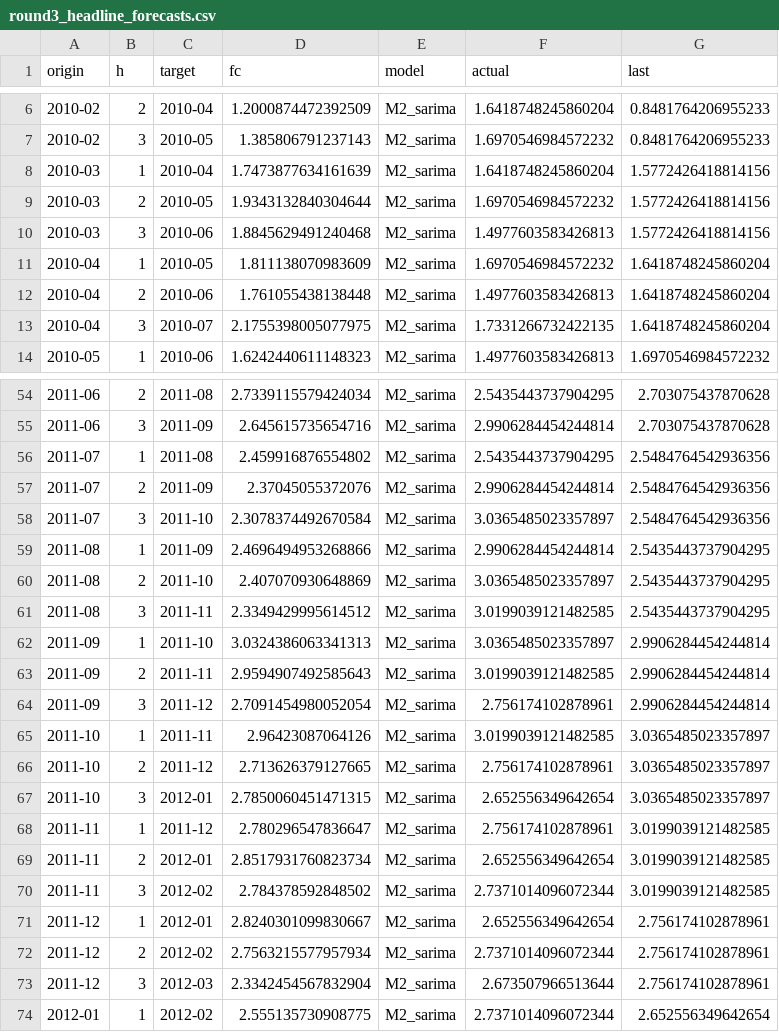
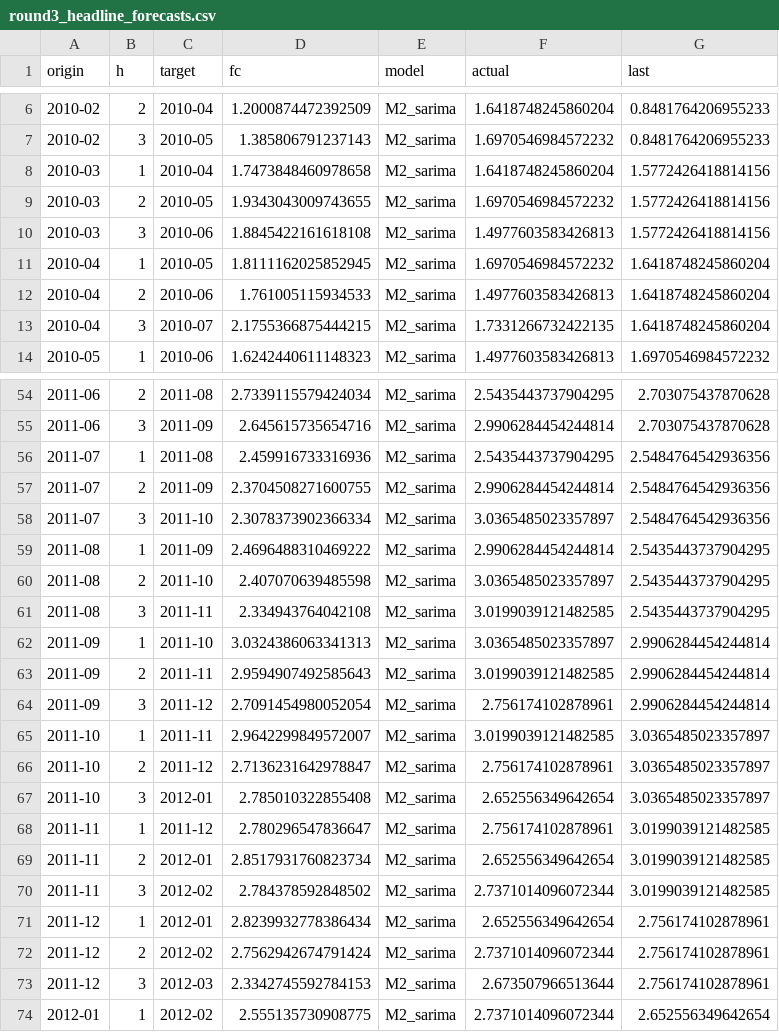
Before and after one commit to btekdemir/EuroPulse_MacroQuant, a CSV file: outputs/round3_headline_forecasts.csv, drawn as a sheet; only a part is shown, gaps mark what is left out; the diff covers the shown part only.

```diff
--- a/outputs/round3_headline_forecasts.csv
+++ b/outputs/round3_headline_forecasts.csv
@@ -7,8 +7,8 @@ origin,h,target,fc,model,actual,last
 2010-02,3,2010-05,1.385806791237143,M2_sarima,1.6970546984572232,0.8481764206955233
-2010-03,1,2010-04,1.7473877634161639,M2_sarima,1.6418748245860204,1.5772426418814156
-2010-03,2,2010-05,1.9343132840304644,M2_sarima,1.6970546984572232,1.5772426418814156
-2010-03,3,2010-06,1.8845629491240468,M2_sarima,1.4977603583426813,1.5772426418814156
-2010-04,1,2010-05,1.811138070983609,M2_sarima,1.6970546984572232,1.6418748245860204
-2010-04,2,2010-06,1.761055438138448,M2_sarima,1.4977603583426813,1.6418748245860204
-2010-04,3,2010-07,2.1755398005077975,M2_sarima,1.7331266732422135,1.6418748245860204
+2010-03,1,2010-04,1.7473848460978658,M2_sarima,1.6418748245860204,1.5772426418814156
+2010-03,2,2010-05,1.9343043009743655,M2_sarima,1.6970546984572232,1.5772426418814156
+2010-03,3,2010-06,1.8845422161618108,M2_sarima,1.4977603583426813,1.5772426418814156
+2010-04,1,2010-05,1.8111162025852945,M2_sarima,1.6970546984572232,1.6418748245860204
+2010-04,2,2010-06,1.761005115934533,M2_sarima,1.4977603583426813,1.6418748245860204
+2010-04,3,2010-07,2.1755366875444215,M2_sarima,1.7331266732422135,1.6418748245860204
 2010-05,1,2010-06,1.6242440611148323,M2_sarima,1.4977603583426813,1.6970546984572232
@@ -55,8 +55,8 @@ origin,h,target,fc,model,actual,last
 2011-06,3,2011-09,2.645615735654716,M2_sarima,2.9906284454244814,2.703075437870628
-2011-07,1,2011-08,2.459916876554802,M2_sarima,2.5435443737904295,2.5484764542936356
-2011-07,2,2011-09,2.37045055372076,M2_sarima,2.9906284454244814,2.5484764542936356
-2011-07,3,2011-10,2.3078374492670584,M2_sarima,3.0365485023357897,2.5484764542936356
-2011-08,1,2011-09,2.4696494953268866,M2_sarima,2.9906284454244814,2.5435443737904295
-2011-08,2,2011-10,2.407070930648869,M2_sarima,3.0365485023357897,2.5435443737904295
-2011-08,3,2011-11,2.3349429995614512,M2_sarima,3.0199039121482585,2.5435443737904295
+2011-07,1,2011-08,2.459916733316936,M2_sarima,2.5435443737904295,2.5484764542936356
+2011-07,2,2011-09,2.3704508271600755,M2_sarima,2.9906284454244814,2.5484764542936356
+2011-07,3,2011-10,2.3078373902366334,M2_sarima,3.0365485023357897,2.5484764542936356
+2011-08,1,2011-09,2.4696488310469222,M2_sarima,2.9906284454244814,2.5435443737904295
+2011-08,2,2011-10,2.407070639485598,M2_sarima,3.0365485023357897,2.5435443737904295
+2011-08,3,2011-11,2.334943764042108,M2_sarima,3.0199039121482585,2.5435443737904295
 2011-09,1,2011-10,3.0324386063341313,M2_sarima,3.0365485023357897,2.9906284454244814
@@ -64,5 +64,5 @@ origin,h,target,fc,model,actual,last
 2011-09,3,2011-12,2.7091454980052054,M2_sarima,2.756174102878961,2.9906284454244814
-2011-10,1,2011-11,2.96423087064126,M2_sarima,3.0199039121482585,3.0365485023357897
-2011-10,2,2011-12,2.713626379127665,M2_sarima,2.756174102878961,3.0365485023357897
-2011-10,3,2012-01,2.7850060451471315,M2_sarima,2.652556349642654,3.0365485023357897
+2011-10,1,2011-11,2.9642299849572007,M2_sarima,3.0199039121482585,3.0365485023357897
+2011-10,2,2011-12,2.7136231642978847,M2_sarima,2.756174102878961,3.0365485023357897
+2011-10,3,2012-01,2.785010322855408,M2_sarima,2.652556349642654,3.0365485023357897
 2011-11,1,2011-12,2.780296547836647,M2_sarima,2.756174102878961,3.0199039121482585
@@ -70,5 +70,5 @@ origin,h,target,fc,model,actual,last
 2011-11,3,2012-02,2.784378592848502,M2_sarima,2.7371014096072344,3.0199039121482585
-2011-12,1,2012-01,2.8240301099830667,M2_sarima,2.652556349642654,2.756174102878961
-2011-12,2,2012-02,2.7563215577957934,M2_sarima,2.7371014096072344,2.756174102878961
-2011-12,3,2012-03,2.3342454567832904,M2_sarima,2.673507966513644,2.756174102878961
+2011-12,1,2012-01,2.8239932778386434,M2_sarima,2.652556349642654,2.756174102878961
+2011-12,2,2012-02,2.7562942674791424,M2_sarima,2.7371014096072344,2.756174102878961
+2011-12,3,2012-03,2.3342745592784153,M2_sarima,2.673507966513644,2.756174102878961
 2012-01,1,2012-02,2.555135730908775,M2_sarima,2.7371014096072344,2.652556349642654
```
Also changed, not shown: 64 edited cells elsewhere in this file, 9 other files.
